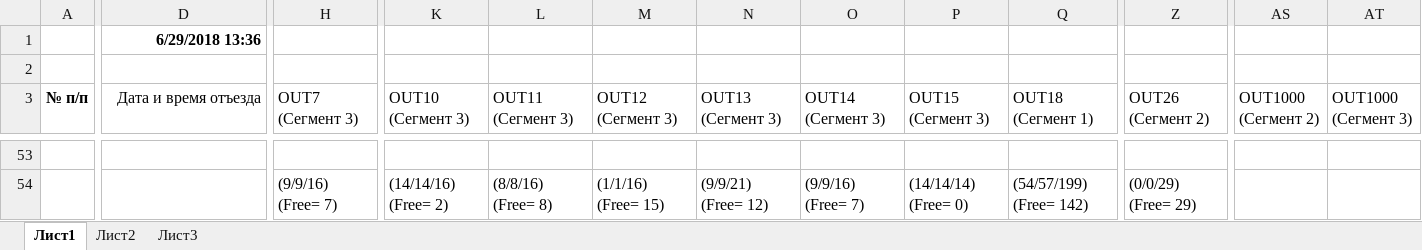
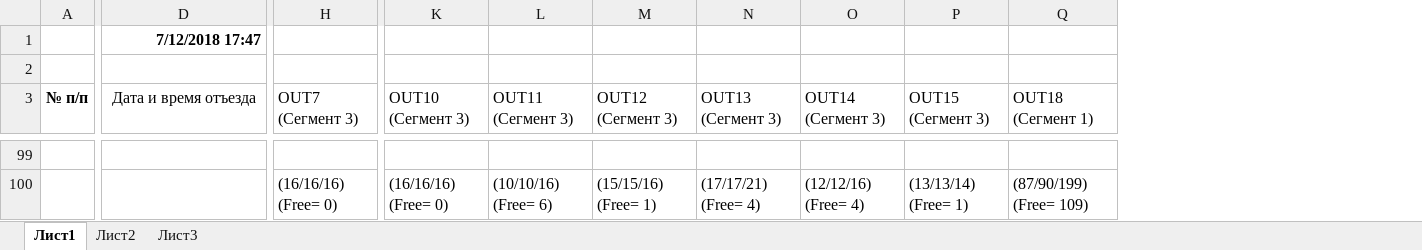
Before and after one commit to AndreyKrbn/SQL-GateLoading, an Excel workbook: ОтчетПоЗагруженности release.xlsx, sheet Лист1, drawn as a sheet; only a part is shown, gaps mark what is left out; values as stored, in another font and other column widths than the file's, no borders; table styles not drawn; removed rows and columns are numbered as before the commit, all else as after; the diff covers the shown part only; the diff names each change by its address in the sheet, - before the commit and + after, or states it on an @@ line.

```diff
--- a/ОтчетПоЗагруженности release.xlsx (sheet Лист1)
+++ b/ОтчетПоЗагруженности release.xlsx (sheet Лист1)
-column Z (OUT26 (Сегмент 2)), row 54: (0/0/29) (Free= 29)
-column AS (OUT1000 (Сегмент 2)), empty
-column AT (OUT1000 (Сегмент 3)), empty
-D1 (Дата и время отъезда): 6/29/2018 13:36
+D1 (Дата и время отъезда): 7/12/2018 17:47
-D3 alignment: right
+D3 alignment: center
-H100 (OUT7 (Сегмент 3)): (9/9/16) (Free= 7)
+H100 (OUT7 (Сегмент 3)): (16/16/16) (Free= 0)
-K100 (OUT10 (Сегмент 3)): (14/14/16) (Free= 2)
+K100 (OUT10 (Сегмент 3)): (16/16/16) (Free= 0)
-L100 (OUT11 (Сегмент 3)): (8/8/16) (Free= 8)
+L100 (OUT11 (Сегмент 3)): (10/10/16) (Free= 6)
-M100 (OUT12 (Сегмент 3)): (1/1/16) (Free= 15)
+M100 (OUT12 (Сегмент 3)): (15/15/16) (Free= 1)
-N100 (OUT13 (Сегмент 3)): (9/9/21) (Free= 12)
+N100 (OUT13 (Сегмент 3)): (17/17/21) (Free= 4)
-O100 (OUT14 (Сегмент 3)): (9/9/16) (Free= 7)
+O100 (OUT14 (Сегмент 3)): (12/12/16) (Free= 4)
-P100 (OUT15 (Сегмент 3)): (14/14/14) (Free= 0)
+P100 (OUT15 (Сегмент 3)): (13/13/14) (Free= 1)
-Q100 (OUT18 (Сегмент 1)): (54/57/199) (Free= 142)
+Q100 (OUT18 (Сегмент 1)): (87/90/199) (Free= 109)
```
Also changed, not shown: other rows of this sheet, 3 other files.
